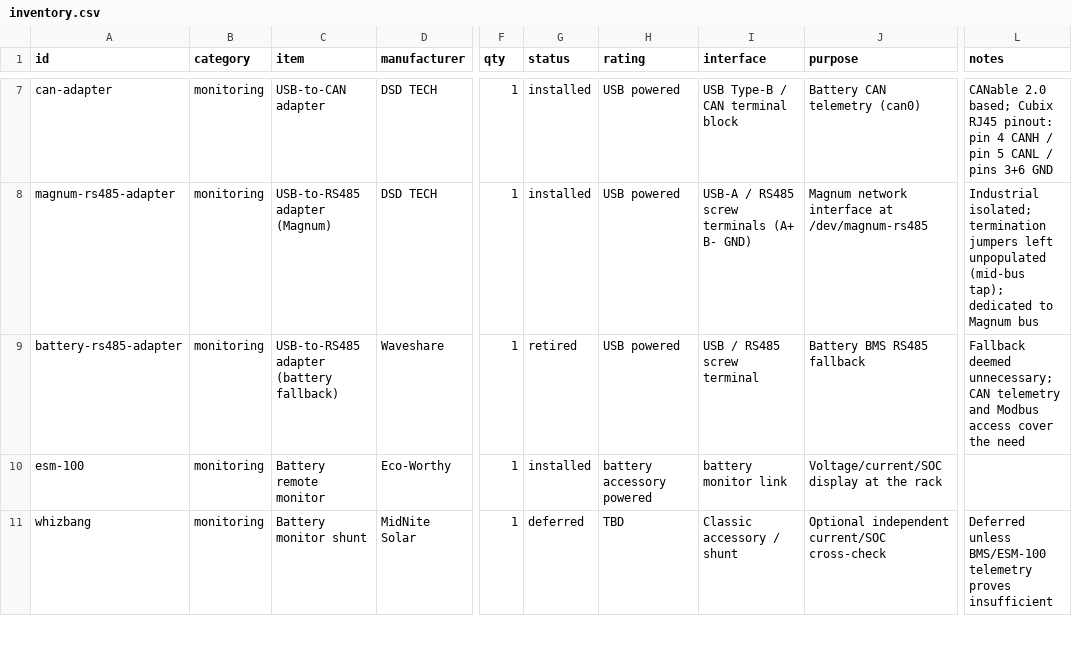
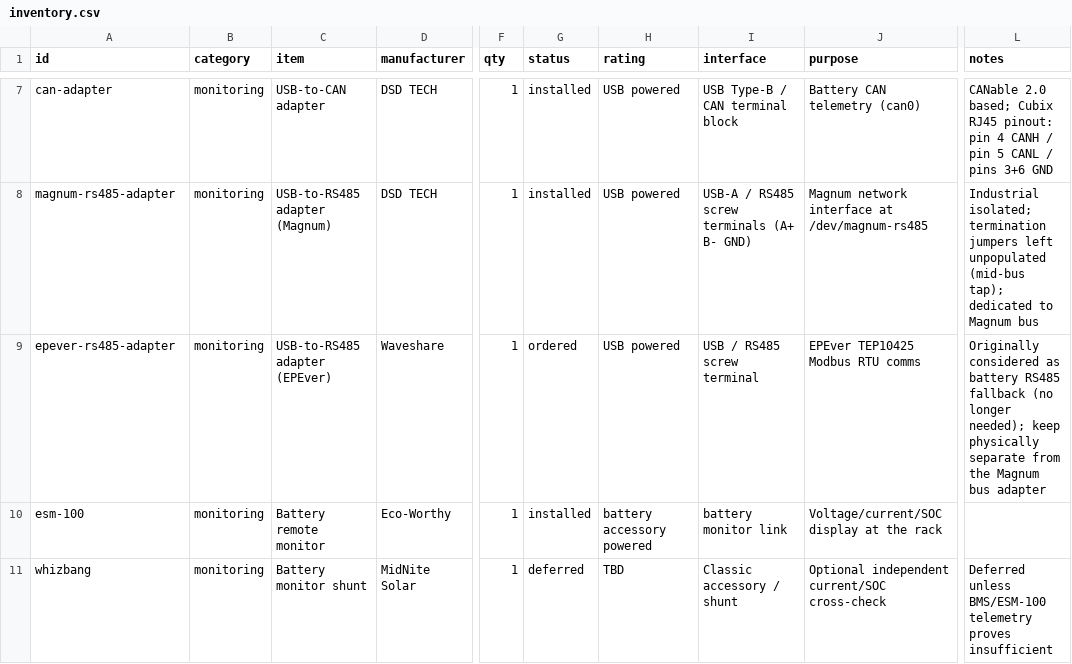
Before and after one commit to finitor/power-system, a CSV file: hardware/inventory.csv, drawn as a sheet; only a part is shown, gaps mark what is left out; the diff names each change by its address in the sheet, - before the commit and + after, or states it on an @@ line.

```diff
--- a/hardware/inventory.csv
+++ b/hardware/inventory.csv
-A9 (id): battery-rs485-adapter
+A9 (id): epever-rs485-adapter
-C9 (item): USB-to-RS485 adapter (battery fallback)
+C9 (item): USB-to-RS485 adapter (EPEver)
-G9 (status): retired
+G9 (status): ordered
-J9 (purpose): Battery BMS RS485 fallback
+J9 (purpose): EPEver TEP10425 Modbus RTU comms
-L9 (notes): Fallback deemed unnecessary; CAN telemetry and Modbus access cover the need
+L9 (notes): Originally considered as battery RS485 fallback (no longer needed); keep physically separate from the Magnum bus adapter
```
Also changed, not shown: 1 other file.
